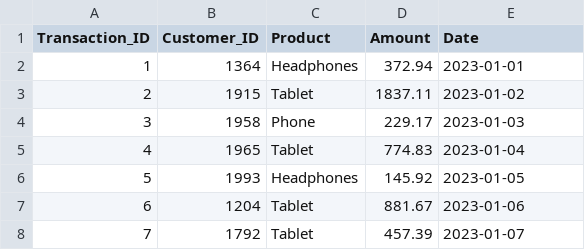
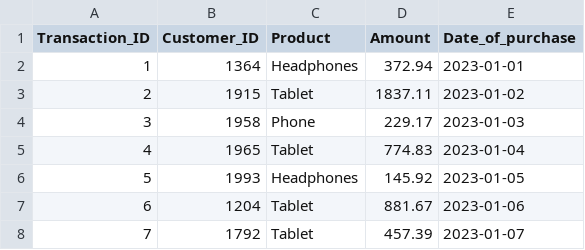
Before and after one commit to prabhaskota/prabhaskota, a CSV file: ecommerce_transactions.csv, drawn as a sheet; only a part is shown.

Commit message:
ecommerce_transactions.csv

```diff
--- a/ecommerce_transactions.csv
+++ b/ecommerce_transactions.csv
@@ -1,2 +1,2 @@
-Transaction_ID,Customer_ID,Product,Amount,Date
+Transaction_ID,Customer_ID,Product,Amount,Date_of_purchase
 1,1364,Headphones,372.94,2023-01-01
```
